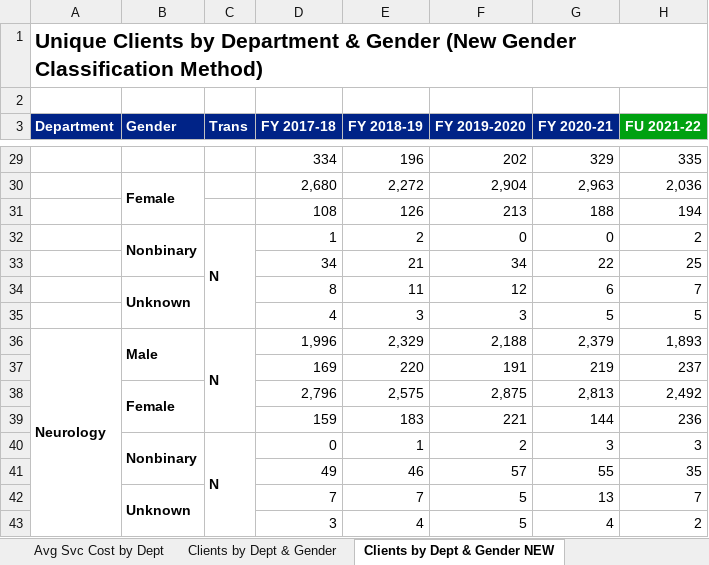
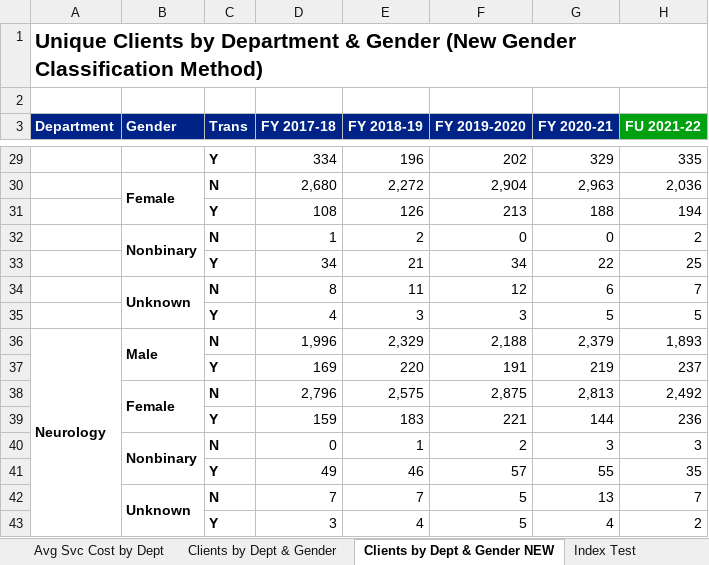
Before and after one commit to cbeckler/xlsxwriter_automated_formatting_functions, an Excel workbook: Reports/Example Clinical Report.xlsx, sheet Clients by Dept & Gender NEW, drawn as a sheet; only a part is shown, gaps mark what is left out; values as stored, in another font and other column widths than the file's, no borders; the diff covers the shown part only; the diff names each change by its address in the sheet, - before the commit and + after, or states it on an @@ line.

```diff
--- a/Reports/Example Clinical Report.xlsx (sheet Clients by Dept & Gender NEW)
+++ b/Reports/Example Clinical Report.xlsx (sheet Clients by Dept & Gender NEW)
+sheet tab: Index Test
-C29 (Trans): (empty)
+C29 (Trans): Y
-C30 (Trans): (empty)
+C30 (Trans): N
-C31 (Trans): (empty)
+C31 (Trans): Y
-C32:C35 merged
-C33 (Trans): (empty)
+C33 (Trans): Y
-C34 (Trans): (empty)
+C34 (Trans): N
-C35 (Trans): (empty)
+C35 (Trans): Y
-C36:C39 merged
-C37 (Trans): (empty)
+C37 (Trans): Y
-C38 (Trans): (empty)
+C38 (Trans): N
-C39 (Trans): (empty)
+C39 (Trans): Y
-C40:C43 merged
-C41 (Trans): (empty)
+C41 (Trans): Y
-C42 (Trans): (empty)
+C42 (Trans): N
-C43 (Trans): (empty)
+C43 (Trans): Y
```
Also changed, not shown: 18 edited cells and merged cells elsewhere in this sheet, 5 other files.
